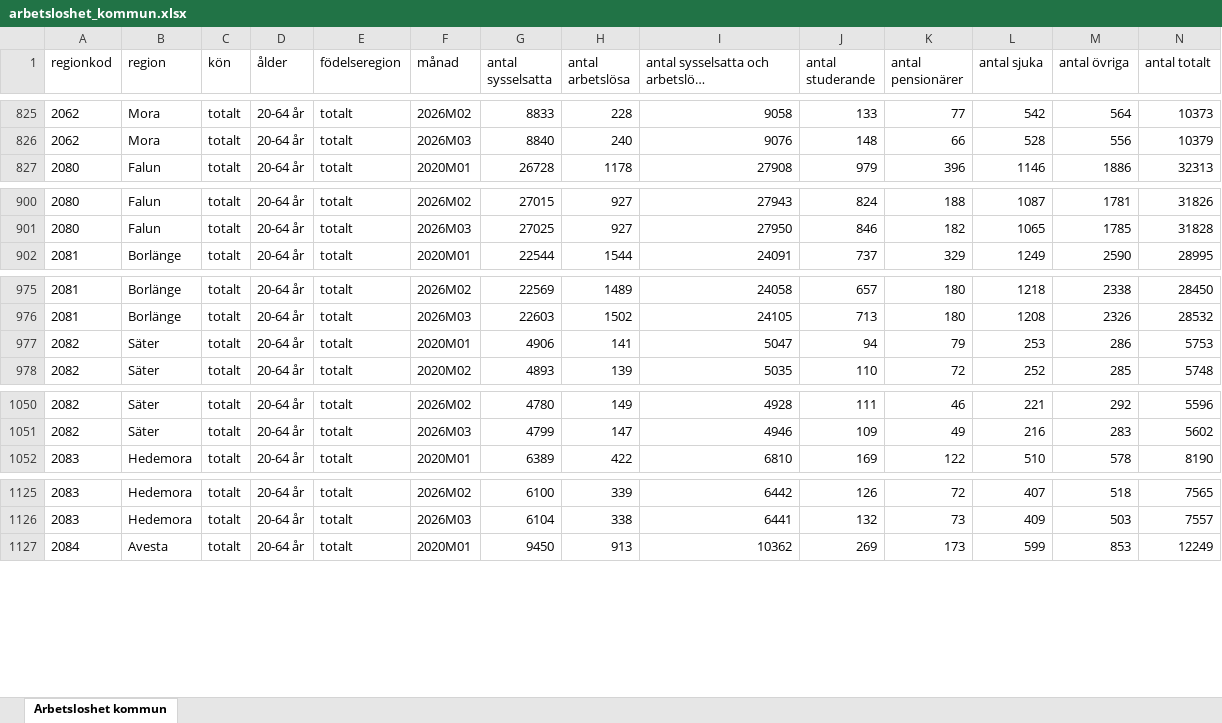
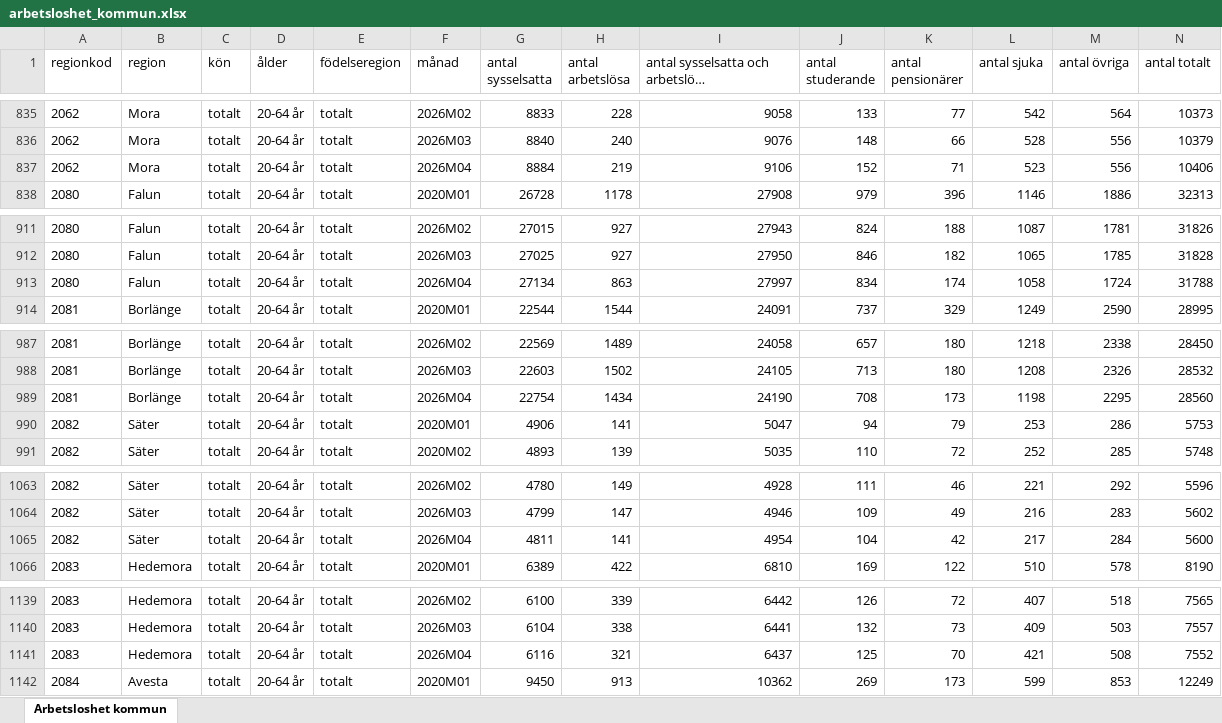
Before and after one commit to Region-Dalarna/laget_i_Dalarna, an Excel workbook: Data/arbetsloshet_kommun.xlsx, sheet Arbetsloshet kommun, drawn as a sheet; only a part is shown, gaps mark what is left out; long unchanged cells end in …; values as stored, in another font and other column widths than the file's, no borders; rows hold the shown columns only; the diff covers the shown part only; the diff names each change by its address in the sheet, - before the commit and + after, or states it on an @@ line.

```diff
--- a/Data/arbetsloshet_kommun.xlsx (sheet Arbetsloshet kommun)
+++ b/Data/arbetsloshet_kommun.xlsx (sheet Arbetsloshet kommun)
+row 837: 2062 | Mora | totalt | 20-64 år | totalt | 2026M04 | 8884 | 219 | 9106 | 152 | 71 | 523 | 556 | 10406
+row 913: 2080 | Falun | totalt | 20-64 år | totalt | 2026M04 | 27134 | 863 | 27997 | 834 | 174 | 1058 | 1724 | 31788
+row 989: 2081 | Borlänge | totalt | 20-64 år | totalt | 2026M04 | 22754 | 1434 | 24190 | 708 | 173 | 1198 | 2295 | 28560
+row 1065: 2082 | Säter | totalt | 20-64 år | totalt | 2026M04 | 4811 | 141 | 4954 | 104 | 42 | 217 | 284 | 5600
+row 1141: 2083 | Hedemora | totalt | 20-64 år | totalt | 2026M04 | 6116 | 321 | 6437 | 125 | 70 | 421 | 508 | 7552
```
Also changed, not shown: 12 added rows elsewhere in this sheet, 31 other files.
